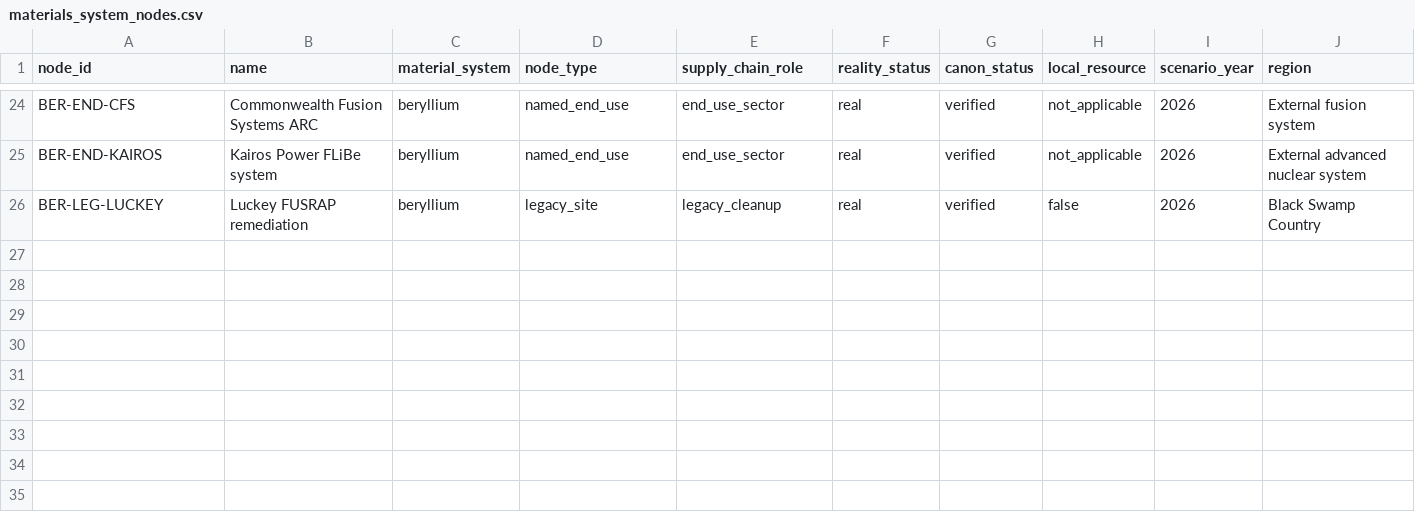
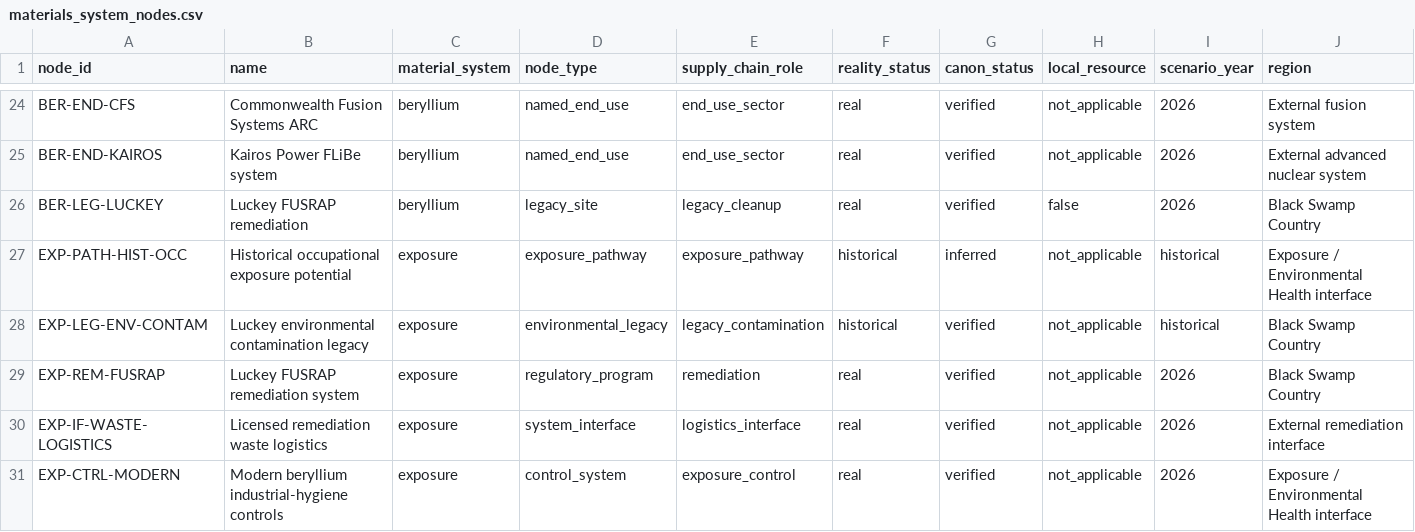
Before and after one commit to stephenlewandowski/western-basin-worldbuilding, a CSV file: data/processed/networks/materials_system_nodes.csv, drawn as a sheet; only a part is shown, gaps mark what is left out; rows hold the shown columns only; the diff names each change by its address in the sheet, - before the commit and + after, or states it on an @@ line.

```diff
--- a/data/processed/networks/materials_system_nodes.csv
+++ b/data/processed/networks/materials_system_nodes.csv
+row 27: EXP-PATH-HIST-OCC | Historical occupational exposure potential | exposure | exposure_pathway | exposure_pathway | historical | inferred | not_applicable | historical | Exposure / Environmental Health interface
+row 28: EXP-LEG-ENV-CONTAM | Luckey environmental contamination legacy | exposure | environmental_legacy | legacy_contamination | historical | verified | not_applicable | historical | Black Swamp Country
+row 29: EXP-REM-FUSRAP | Luckey FUSRAP remediation system | exposure | regulatory_program | remediation | real | verified | not_applicable | 2026 | Black Swamp Country
+row 30: EXP-IF-WASTE-LOGISTICS | Licensed remediation waste logistics | exposure | system_interface | logistics_interface | real | verified | not_applicable | 2026 | External remediation interface
+row 31: EXP-CTRL-MODERN | Modern beryllium industrial-hygiene controls | exposure | control_system | exposure_control | real | verified | not_applicable | 2026 | Exposure / Environmental Health interface
```
Also changed, not shown: data/processed/networks/materials_system_edges.csv, data/processed/networks/materials_system_sources.csv, 26 other files.
